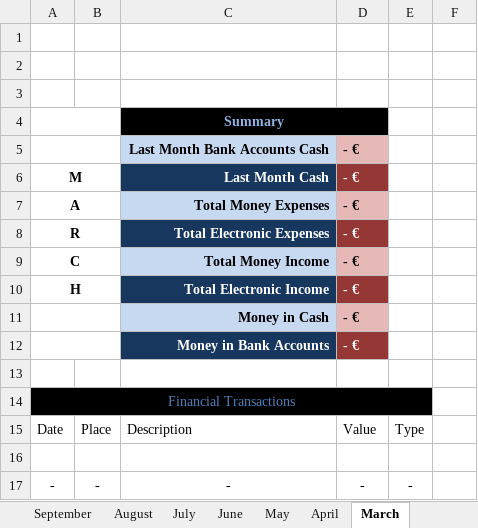
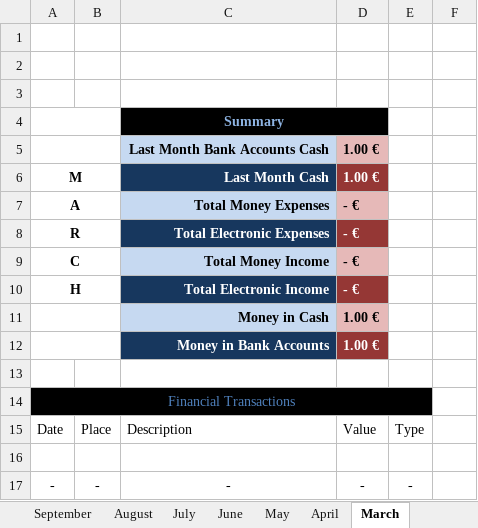
Before and after one commit to matheuscodes/afs, an Excel workbook: Bookkeeping.xlsx, sheet March, drawn as a sheet; values as stored, in another font and other column widths than the file's, no borders; table styles not drawn; the diff names each change by its address in the sheet, - before the commit and + after, or states it on an @@ line.

```diff
--- a/Bookkeeping.xlsx (sheet March)
+++ b/Bookkeeping.xlsx (sheet March)
-D5:D6: - €
+D5:D6: 1.00 €
-D11:D12: - €
+D11:D12: 1.00 €
```
Also changed, not shown: sheet Consumption Control, sheet Targets, sheet Overview, sheet July, sheet May, sheet June, 8 more sheets, formulas that keep their value, charts or pictures.
